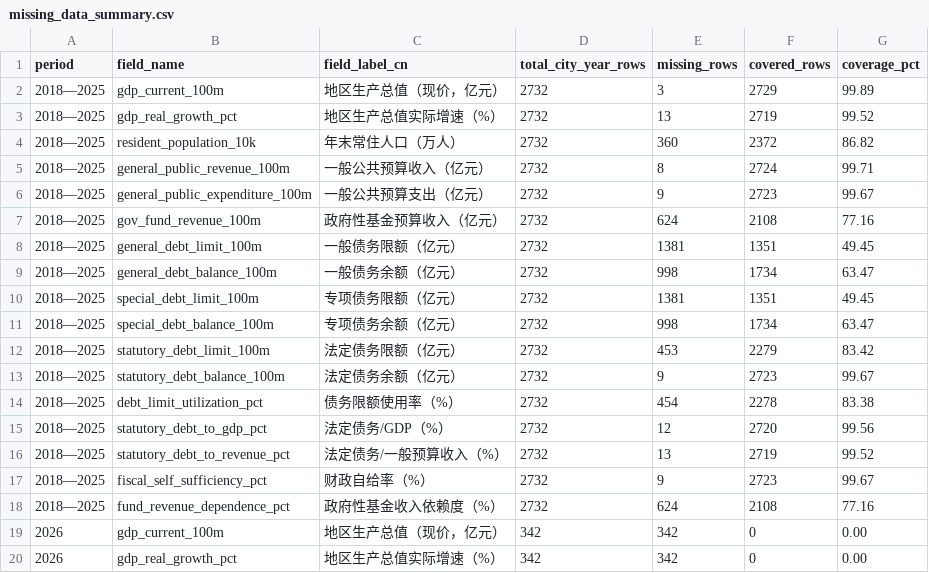
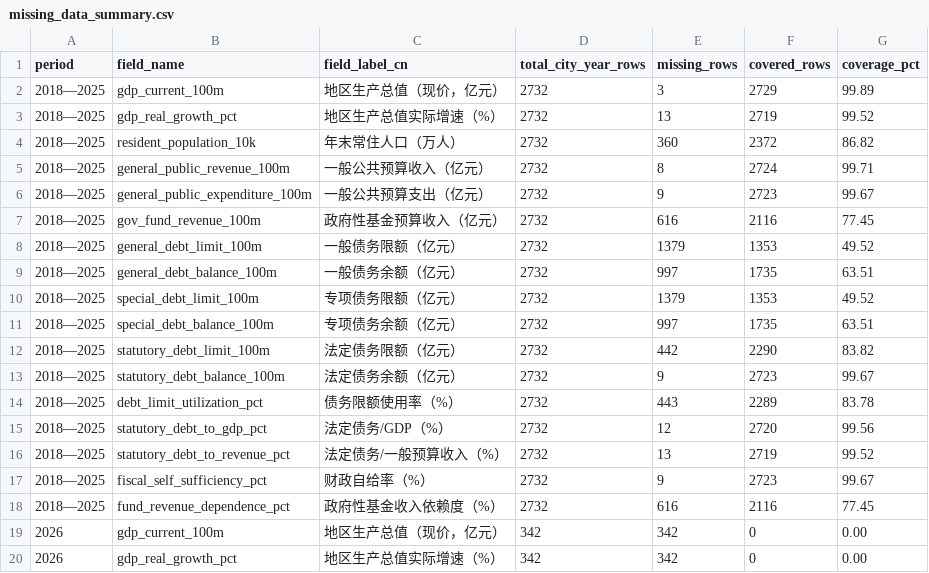
Before and after one commit to chenfei2008c/china-local-debt-atlas, a CSV file: outputs/national_prefecture_panel_2018_2026/missing_data_summary.csv, drawn as a sheet; only a part is shown.

```diff
--- a/outputs/national_prefecture_panel_2018_2026/missing_data_summary.csv
+++ b/outputs/national_prefecture_panel_2018_2026/missing_data_summary.csv
@@ -6,10 +6,10 @@
 2018—2025,general_public_expenditure_100m,一般公共预算支出（亿元）,2732,9,2723,99.67
-2018—2025,gov_fund_revenue_100m,政府性基金预算收入（亿元）,2732,624,2108,77.16
-2018—2025,general_debt_limit_100m,一般债务限额（亿元）,2732,1381,1351,49.45
-2018—2025,general_debt_balance_100m,一般债务余额（亿元）,2732,998,1734,63.47
-2018—2025,special_debt_limit_100m,专项债务限额（亿元）,2732,1381,1351,49.45
-2018—2025,special_debt_balance_100m,专项债务余额（亿元）,2732,998,1734,63.47
-2018—2025,statutory_debt_limit_100m,法定债务限额（亿元）,2732,453,2279,83.42
+2018—2025,gov_fund_revenue_100m,政府性基金预算收入（亿元）,2732,616,2116,77.45
+2018—2025,general_debt_limit_100m,一般债务限额（亿元）,2732,1379,1353,49.52
+2018—2025,general_debt_balance_100m,一般债务余额（亿元）,2732,997,1735,63.51
+2018—2025,special_debt_limit_100m,专项债务限额（亿元）,2732,1379,1353,49.52
+2018—2025,special_debt_balance_100m,专项债务余额（亿元）,2732,997,1735,63.51
+2018—2025,statutory_debt_limit_100m,法定债务限额（亿元）,2732,442,2290,83.82
 2018—2025,statutory_debt_balance_100m,法定债务余额（亿元）,2732,9,2723,99.67
-2018—2025,debt_limit_utilization_pct,债务限额使用率（%）,2732,454,2278,83.38
+2018—2025,debt_limit_utilization_pct,债务限额使用率（%）,2732,443,2289,83.78
 2018—2025,statutory_debt_to_gdp_pct,法定债务/GDP（%）,2732,12,2720,99.56
@@ -17,3 +17,3 @@
 2018—2025,fiscal_self_sufficiency_pct,财政自给率（%）,2732,9,2723,99.67
-2018—2025,fund_revenue_dependence_pct,政府性基金收入依赖度（%）,2732,624,2108,77.16
+2018—2025,fund_revenue_dependence_pct,政府性基金收入依赖度（%）,2732,616,2116,77.45
 2026,gdp_current_100m,地区生产总值（现价，亿元）,342,342,0,0.00
```
Also changed, not shown: outputs/national_prefecture_panel_2018_2026/core_coverage_report_2018_2025.csv, 33 other files.
